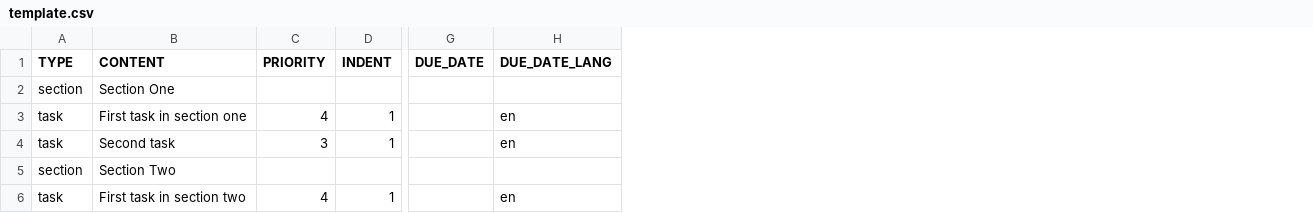
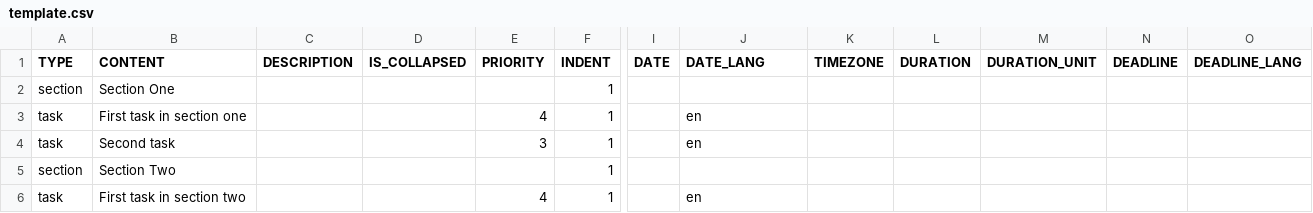
Before and after one commit to colin-gourlay/todoist-playbook, a CSV file: .github/skills/add-todoist-asset/assets/csv-template/template.csv, drawn as a sheet; only a part is shown, gaps mark what is left out; removed rows and columns are numbered as before the commit, all else as after; the diff names each change by its address in the sheet, - before the commit and + after, or states it on an @@ line.

Commit message:
feat: document and support extended Todoist CSV template format

```diff
--- a/.github/skills/add-todoist-asset/assets/csv-template/template.csv
+++ b/.github/skills/add-todoist-asset/assets/csv-template/template.csv
+column C (DESCRIPTION), empty
+column D (IS_COLLAPSED), empty
-column G (DUE_DATE), empty
+column I (DATE), empty
+column K (TIMEZONE), empty
+column L (DURATION), empty
+column M (DURATION_UNIT), empty
+column N (DEADLINE), empty
+column O (DEADLINE_LANG), empty
-J1: DUE_DATE_LANG
+J1: DATE_LANG
-F2 (INDENT): (empty)
+F2 (INDENT): 1
-F5 (INDENT): (empty)
+F5 (INDENT): 1
```
Also changed, not shown: 11 other files.
